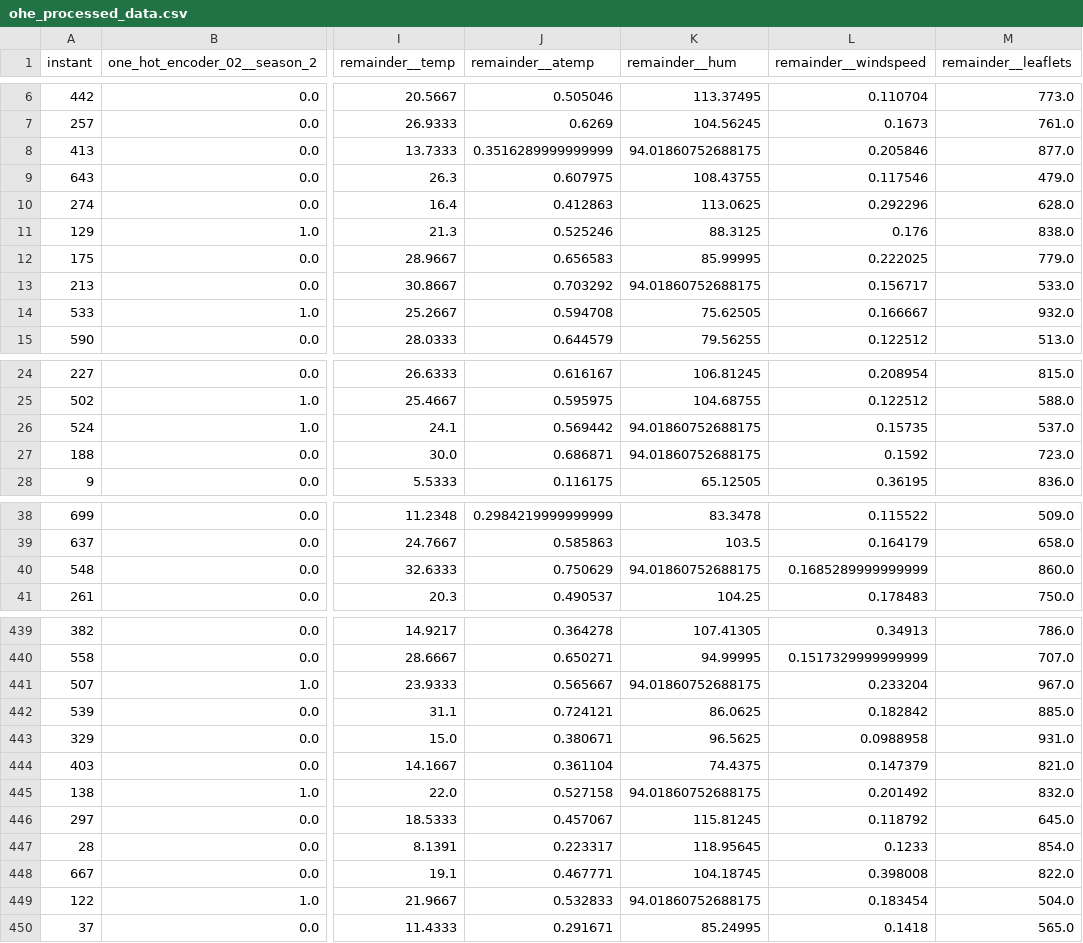
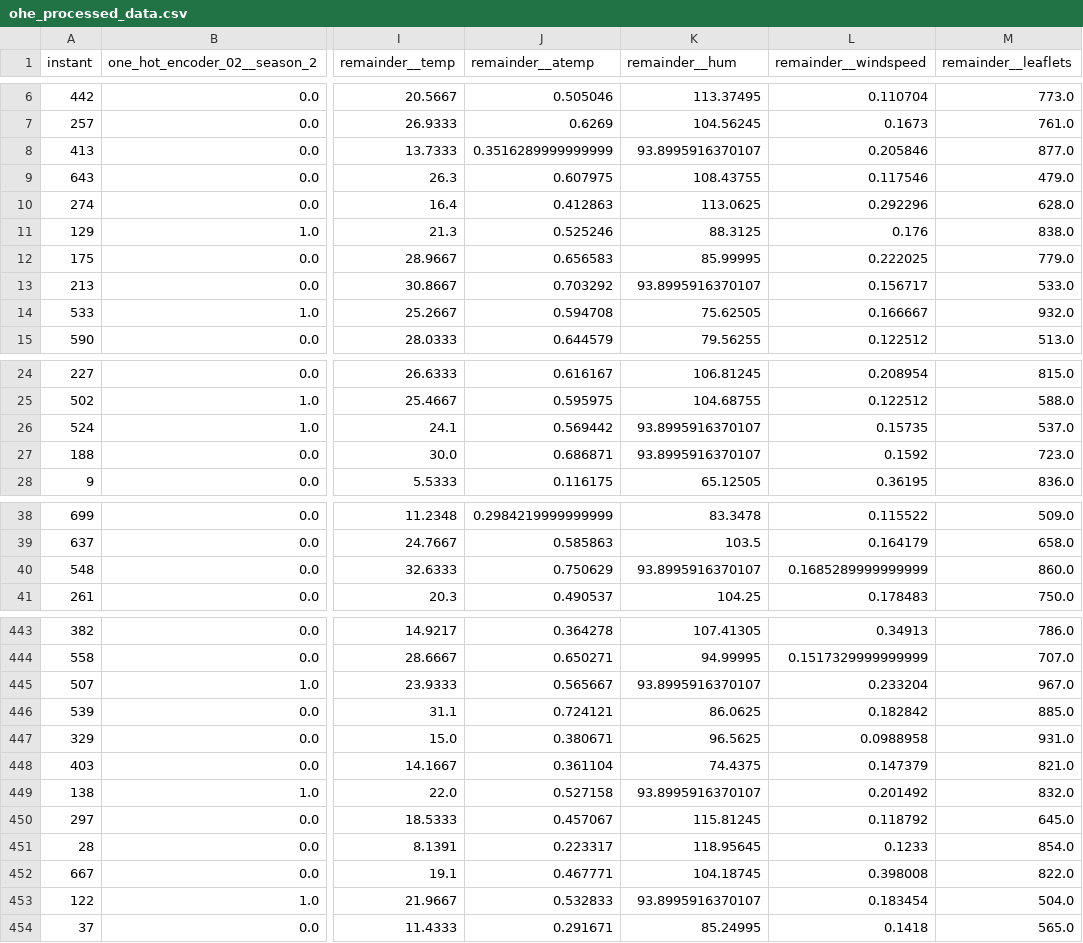
Before and after one commit to DavidRmn/introduction-data-science, a CSV file: data/ohe_processed_data.csv, drawn as a sheet; only a part is shown, gaps mark what is left out; addresses are those after the commit; the diff covers the shown part only; the diff names each change by its address in the sheet, - before the commit and + after, or states it on an @@ line.

```diff
--- a/data/ohe_processed_data.csv
+++ b/data/ohe_processed_data.csv
-K8 (remainder__hum): 94.01860752688175
+K8 (remainder__hum): 93.8995916370107
-K13 (remainder__hum): 94.01860752688175
+K13 (remainder__hum): 93.8995916370107
-K26:K27 (remainder__hum): 94.01860752688175
+K26:K27 (remainder__hum): 93.8995916370107
-K40 (remainder__hum): 94.01860752688175
+K40 (remainder__hum): 93.8995916370107
-K445 (remainder__hum): 94.01860752688175
+K445 (remainder__hum): 93.8995916370107
-K449 (remainder__hum): 94.01860752688175
+K449 (remainder__hum): 93.8995916370107
-K453 (remainder__hum): 94.01860752688175
+K453 (remainder__hum): 93.8995916370107
```
Also changed, not shown: 4 added rows and 26 edited cells elsewhere in this file, 6 other files.
